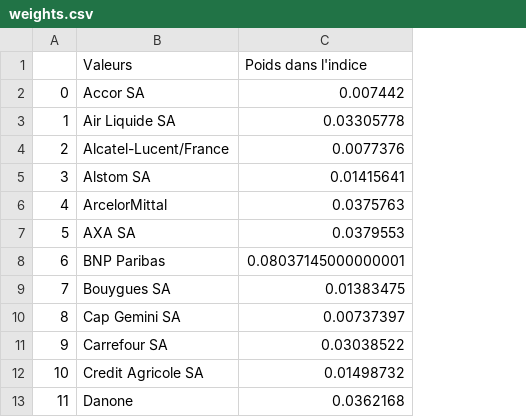
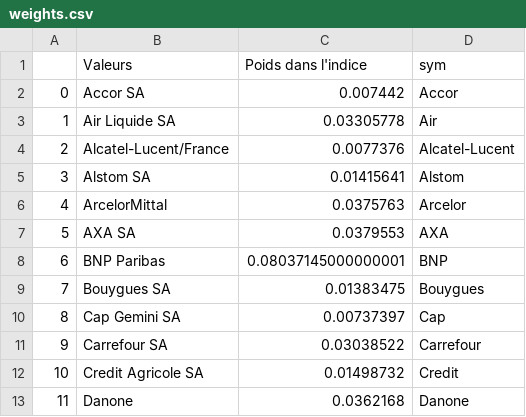
Before and after one commit to ShanCheng1994/Cointegration_Alpha, a CSV file: data/weights.csv, drawn as a sheet; only a part is shown; the diff names each change by its address in the sheet, - before the commit and + after, or states it on an @@ line.

```diff
--- a/data/weights.csv
+++ b/data/weights.csv
+column D (sym), rows 2-13: Accor | Air | Alcatel-Lucent | Alstom | Arcelor | AXA | BNP | Bouygues | Cap | Carrefour | Credit | Danone
```
Also changed, not shown: data/daily_price.csv, 2 other files.
